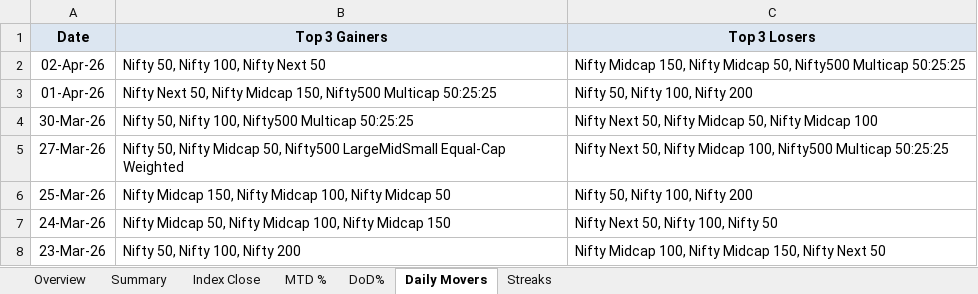
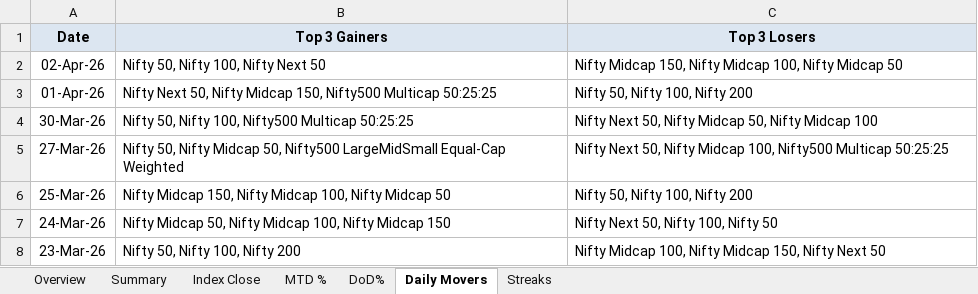
Before and after one commit to rahulshirke7951/nse.indices.a1, an Excel workbook: nse_indices_1_dashboard.xlsx, sheet Daily Movers, drawn as a sheet; only a part is shown; values as stored, in another font and other column widths than the file's, no borders; the diff names each change by its address in the sheet, - before the commit and + after, or states it on an @@ line.

```diff
--- a/nse_indices_1_dashboard.xlsx (sheet Daily Movers)
+++ b/nse_indices_1_dashboard.xlsx (sheet Daily Movers)
-C2 (Top 3 Losers): …Nifty Midcap 50, Nifty500 Multicap 50:25:25
+C2 (Top 3 Losers): …Nifty Midcap 100, Nifty Midcap 50
```
Also changed, not shown: sheet Overview, sheet Summary, sheet DoD%, sheet MTD %, sheet Index Close, nse_indices_1_raw.xlsx, 1 other file.
